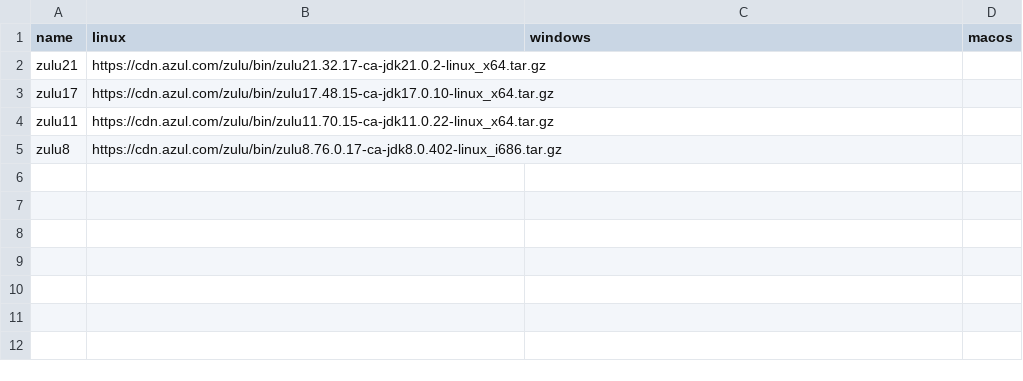
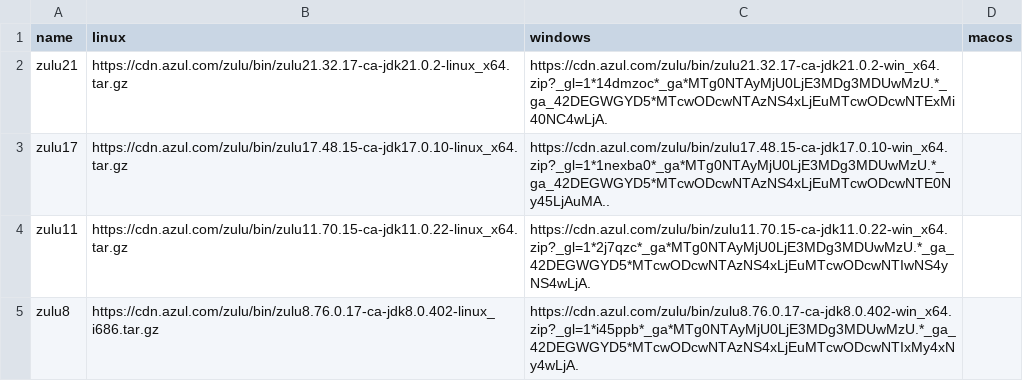
Before and after one commit to anusikh/jvem, a CSV file: src/commands/sources.csv, drawn as a sheet.

Commit message:
feat: install on windows

```diff
--- a/src/commands/sources.csv
+++ b/src/commands/sources.csv
@@ -1,5 +1,5 @@
 name,linux,windows,macos
-zulu21,https://cdn.azul.com/zulu/bin/zulu21.32.17-ca-jdk21.0.2-linux_x64.tar.gz,,
-zulu17,https://cdn.azul.com/zulu/bin/zulu17.48.15-ca-jdk17.0.10-linux_x64.tar.gz,,
-zulu11,https://cdn.azul.com/zulu/bin/zulu11.70.15-ca-jdk11.0.22-linux_x64.tar.gz,,
-zulu8,https://cdn.azul.com/zulu/bin/zulu8.76.0.17-ca-jdk8.0.402-linux_i686.tar.gz,,
+zulu21,https://cdn.azul.com/zulu/bin/zulu21.32.17-ca-jdk21.0.2-linux_x64.tar.gz,https://cdn.azul.com/zulu/bin/zulu21.32.17-ca-jdk21.0.2-win_x64.zip?_gl=1*14dmzoc*_ga*MTg0NTAyMjU0LjE3MDg3MDUwMzU.*_ga_42DEGWGYD5*MTcwODcwNTAzNS4xLjEuMTcwODcwNTExMi40NC4wLjA.,
+zulu17,https://cdn.azul.com/zulu/bin/zulu17.48.15-ca-jdk17.0.10-linux_x64.tar.gz,https://cdn.azul.com/zulu/bin/zulu17.48.15-ca-jdk17.0.10-win_x64.zip?_gl=1*1nexba0*_ga*MTg0NTAyMjU0LjE3MDg3MDUwMzU.*_ga_42DEGWGYD5*MTcwODcwNTAzNS4xLjEuMTcwODcwNTE0Ny45LjAuMA..,
+zulu11,https://cdn.azul.com/zulu/bin/zulu11.70.15-ca-jdk11.0.22-linux_x64.tar.gz,https://cdn.azul.com/zulu/bin/zulu11.70.15-ca-jdk11.0.22-win_x64.zip?_gl=1*2j7qzc*_ga*MTg0NTAyMjU0LjE3MDg3MDUwMzU.*_ga_42DEGWGYD5*MTcwODcwNTAzNS4xLjEuMTcwODcwNTIwNS4yNS4wLjA.,
+zulu8,https://cdn.azul.com/zulu/bin/zulu8.76.0.17-ca-jdk8.0.402-linux_i686.tar.gz,https://cdn.azul.com/zulu/bin/zulu8.76.0.17-ca-jdk8.0.402-win_x64.zip?_gl=1*i45ppb*_ga*MTg0NTAyMjU0LjE3MDg3MDUwMzU.*_ga_42DEGWGYD5*MTcwODcwNTAzNS4xLjEuMTcwODcwNTIxMy4xNy4wLjA.,
```
Also changed, not shown: 2 other files.
